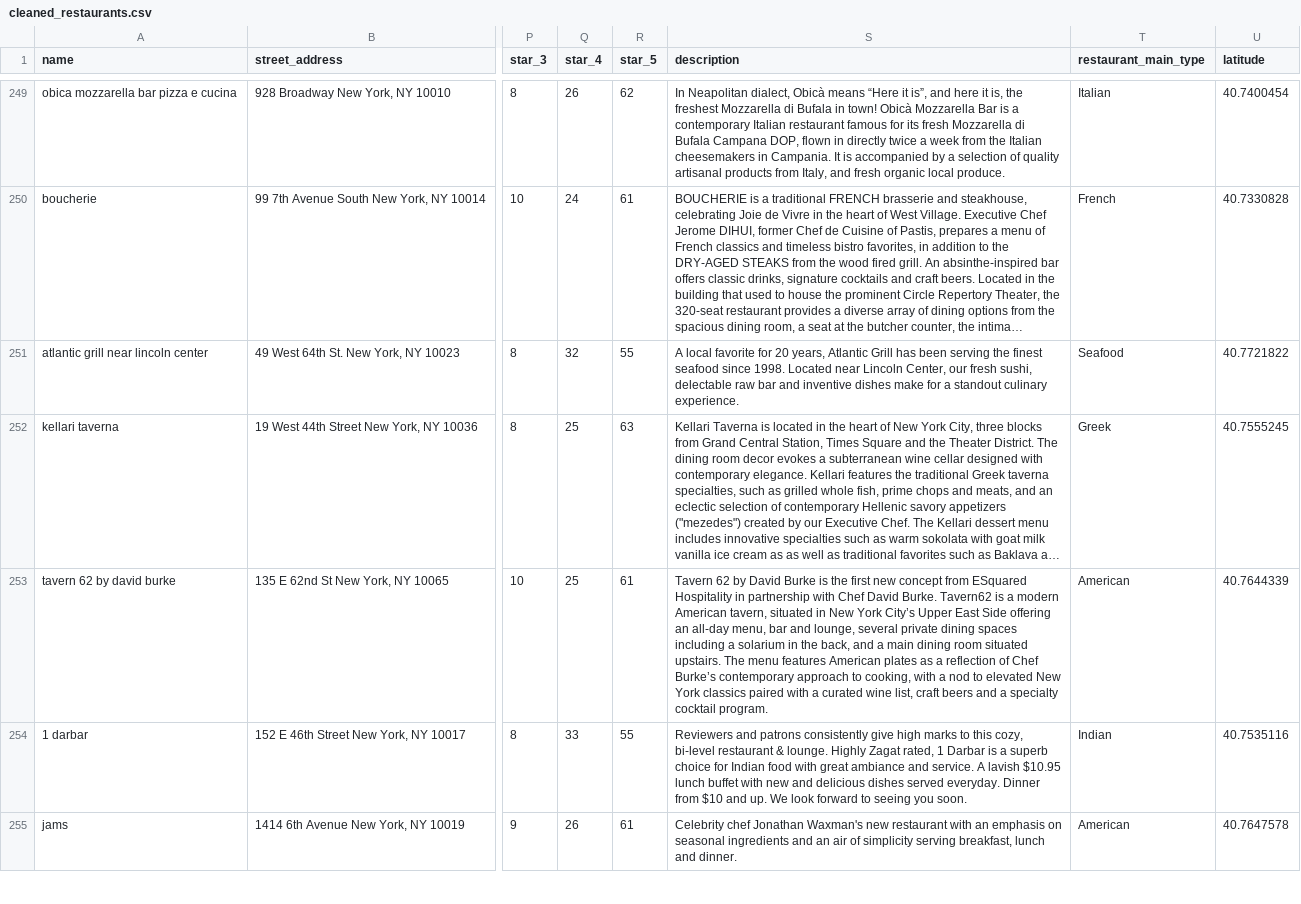
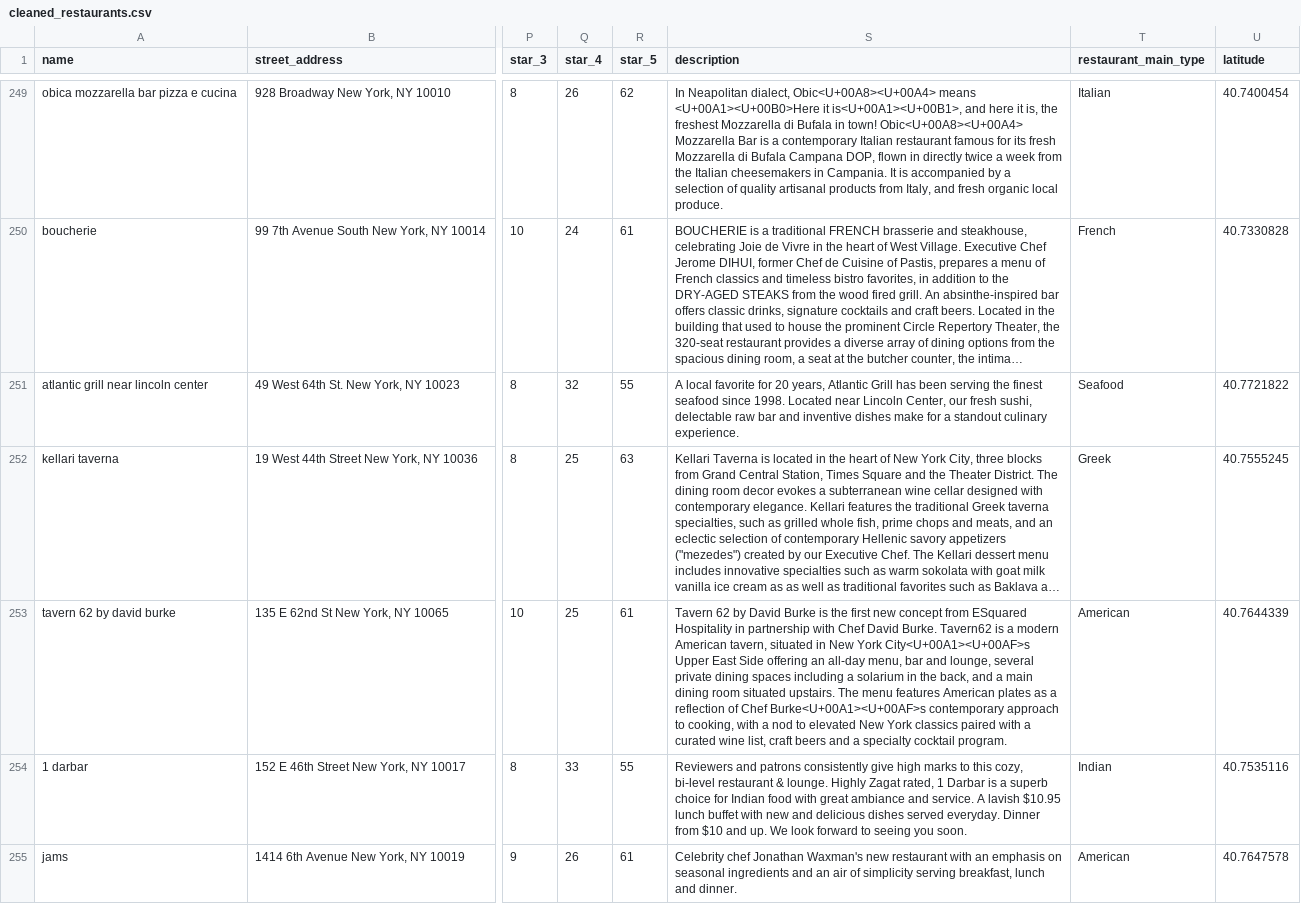
Before and after one commit to TianqiLou/RestaurantReviews, a CSV file: cleaned_restaurants.csv, drawn as a sheet; only a part is shown, gaps mark what is left out; long unchanged cells end in …; the diff covers the shown part only; the diff names each change by its address in the sheet, - before the commit and + after, or states it on an @@ line.

```diff
--- a/cleaned_restaurants.csv
+++ b/cleaned_restaurants.csv
-S249 (description): …Neapolitan dialect, Obicà means “Here it is”, and here it is, the freshest Mozzarella di Bufala in town! Obicà Mozzarella Bar…
+S249 (description): …Neapolitan dialect, Obic<U+00A8><U+00A4> means <U+00A1><U+00B0>Here it is<U+00A1><U+00B1>, and here it is, the freshest Mozzarella di Bufala in town! Obic<U+00A8><U+00A4> Mozzarella Bar…
-S253 (description): …New York City’s Upper East Side offering an all-day menu, bar and lounge, several private dining spaces including a solarium in the back, and a main dining room situated upstairs. The menu features American plates as a reflection of Chef Burke’s contemporary approach…
+S253 (description): …New York City<U+00A1><U+00AF>s Upper East Side offering an all-day menu, bar and lounge, several private dining spaces including a solarium in the back, and a main dining room situated upstairs. The menu features American plates as a reflection of Chef Burke<U+00A1><U+00AF>s contemporary approach…
```
Also changed, not shown: 175 edited cells elsewhere in this file, cleaned_violations.csv, finaldf.csv, 18 other files.
